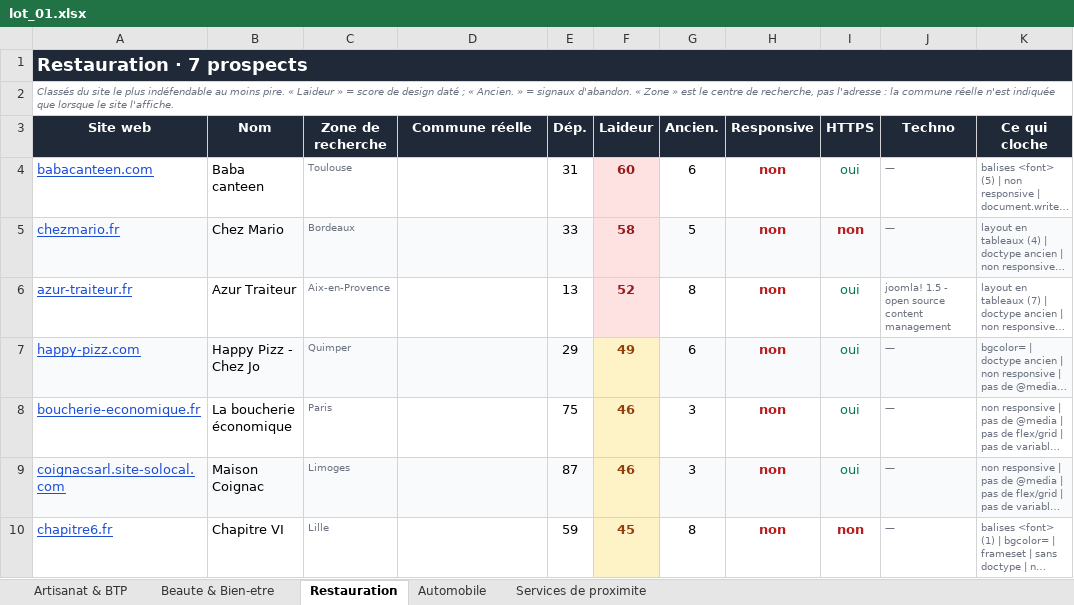
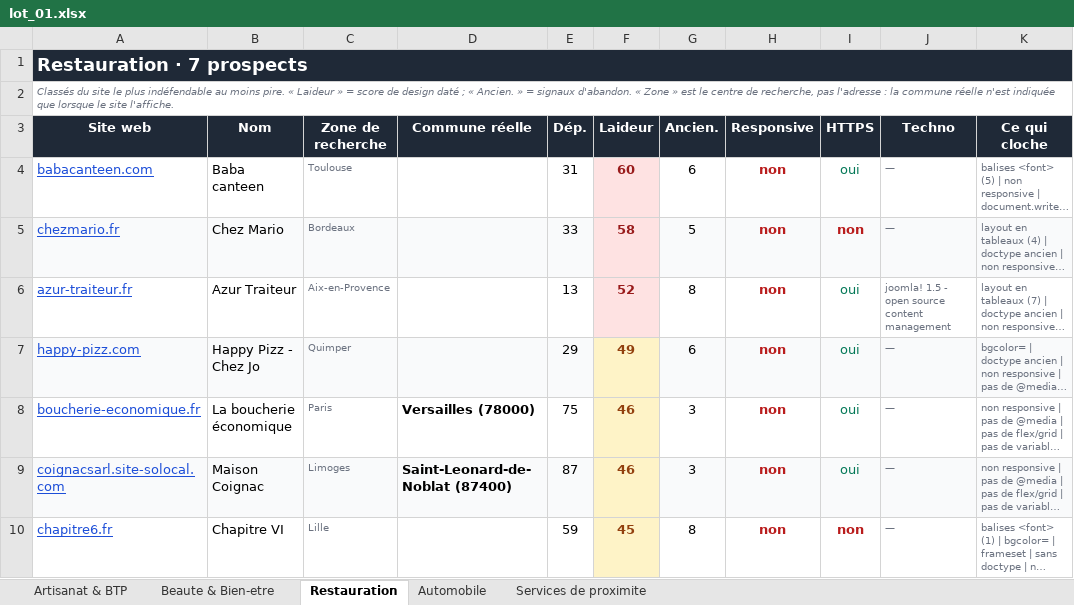
Before and after one commit to PalmBeachPete53/prospect-restauration, an Excel workbook: lot_01.xlsx, sheet Restauration, drawn as a sheet; long unchanged cells end in …; values as stored, in another font and other column widths than the file's, no borders; the diff names each change by its address in the sheet, - before the commit and + after, or states it on an @@ line.

Commit message:
Verifie systematiquement la distance des 19 remplacants du lot_01 et corrige un bug de desambiguisation de code postal
coord_cp() prenait le premier resultat de l'API geo pour un code postal,
alors qu'un meme code postal peut couvrir plusieurs communes (87400 =
Saint-Leonard-de-Noblat OU Champnetery ; 66600 = Rivesaltes OU Calce). Le
nom de la commune, deja lu sur la page du prospect, est maintenant utilise
pour choisir la bonne parmi les resultats retournes.

Toutes les distances des 19 remplacants sont desormais dans la colonne
commune et confirmees < 22 km (le plus loin : Toul -> Nancy, 21.1 km).
Lots 2 a 4 rejoues avec le script corrige : aucun probleme detecte, mais
la colonne commune n'y est renseignee que pour 6 a 7 lignes sur 35 - la
grande majorite des prospects de ces lots n'ont jamais ete verifies par
ce script et reposent uniquement sur l'etiquette ville d'origine.

```diff
--- a/lot_01.xlsx (sheet Restauration)
+++ b/lot_01.xlsx (sheet Restauration)
-D8 (Commune réelle): (empty)
+D8 (Commune réelle): Versailles (78000)
-D9 (Commune réelle): (empty)
+D9 (Commune réelle): Saint-Leonard-de-Noblat (87400)
```
Also changed, not shown: sheet Automobile, sheet Services de proximite, sheet Beaute & Bien-etre, sheet Artisanat & BTP, 2 other files.
